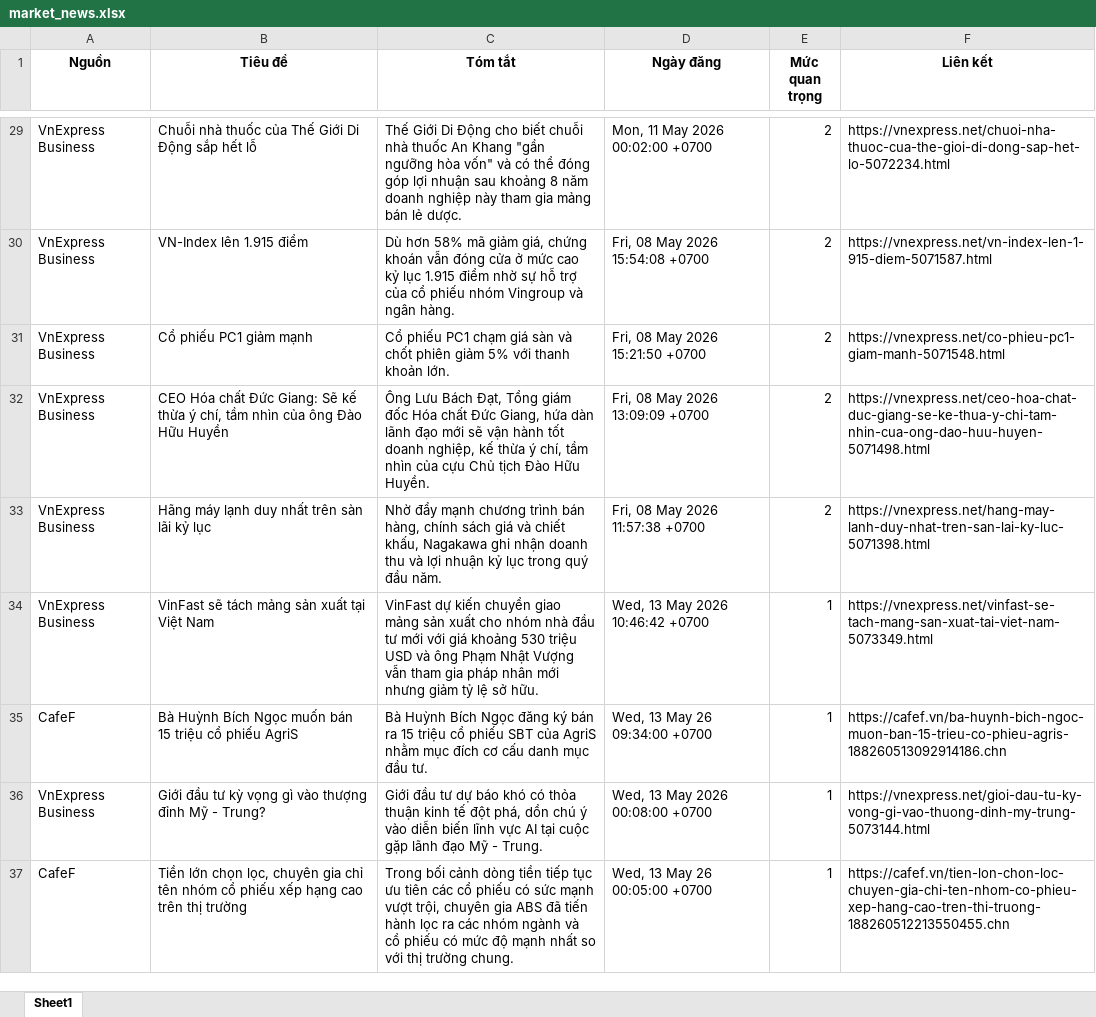
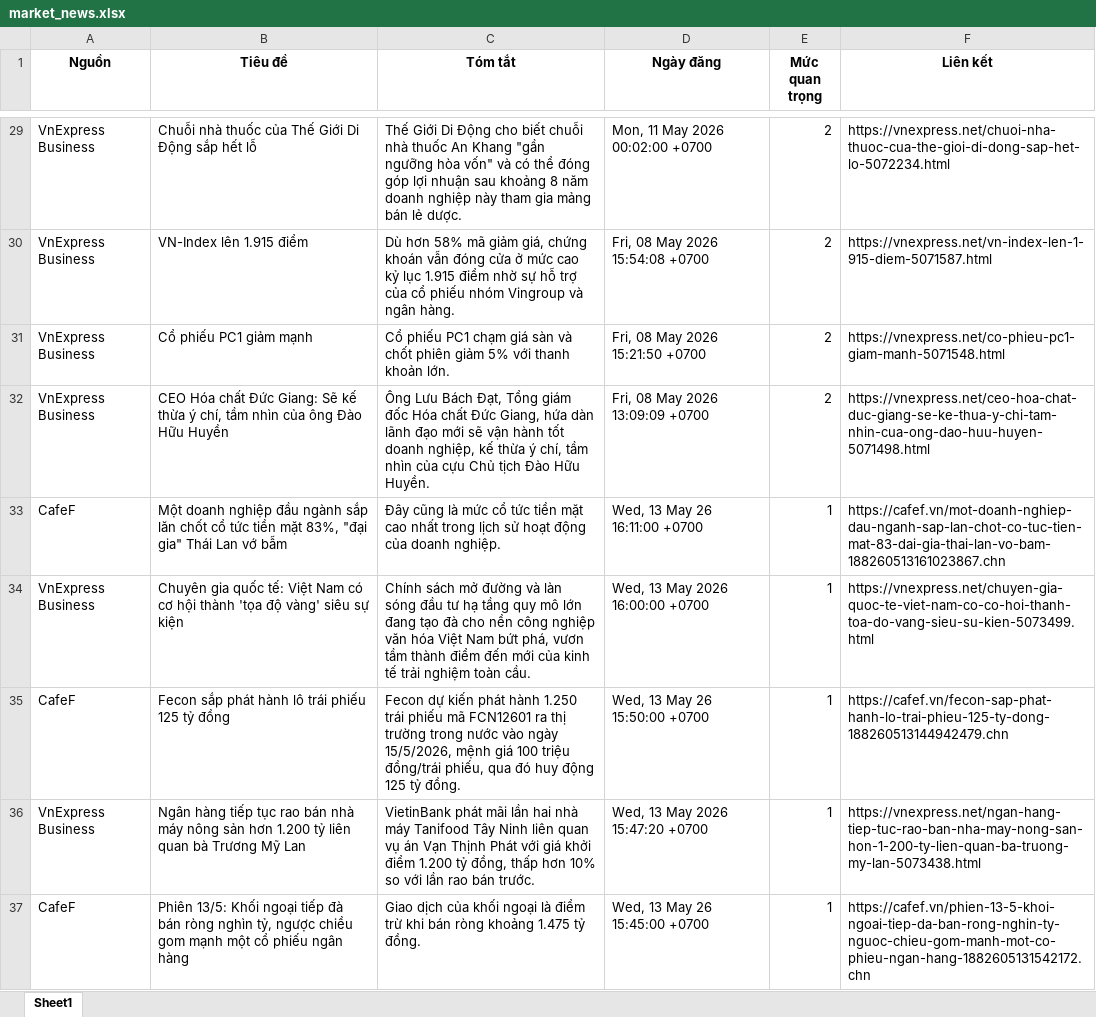
Before and after one commit to Ngoduc1110/ND, an Excel workbook: NEWS/market_news.xlsx, sheet Sheet1, drawn as a sheet; only a part is shown, gaps mark what is left out; the shorter side is filled out with more unchanged rows; values as stored, in another font and other column widths than the file's, no borders; removed rows and columns are numbered as before the commit, all else as after; the diff covers the shown part only; the diff names each change by its address in the sheet, - before the commit and + after, or states it on an @@ line.

Commit message:
Auto-update data and report at 2026-05-13 16:37

```diff
--- a/NEWS/market_news.xlsx (sheet Sheet1)
+++ b/NEWS/market_news.xlsx (sheet Sheet1)
-row 33: VnExpress Business | Hãng máy lạnh duy nhất trên sàn lãi kỷ lục | Nhờ đẩy mạnh chương trình bán hàng, chính sách giá và chiết khấu, Nagakawa ghi nhận doanh thu và lợi nhuận kỷ lục trong quý đầu năm. | Fri, 08 May 2026 11:57:38 +0700 | 2 | https://vnexpress.net/hang-may-lanh-duy-nhat-tren-san-lai-ky-luc-5071398.html
+row 33: CafeF | Một doanh nghiệp đầu ngành sắp lăn chốt cổ tức tiền mặt 83%, "đại gia" Thái Lan vớ bẫm | Đây cũng là mức cổ tức tiền mặt cao nhất trong lịch sử hoạt động của doanh nghiệp. | Wed, 13 May 26 16:11:00 +0700 | 1 | https://cafef.vn/mot-doanh-nghiep-dau-nganh-sap-lan-chot-co-tuc-tien-mat-83-dai-gia-thai-lan-vo-bam-188260513161023867.chn
+row 34: VnExpress Business | Chuyên gia quốc tế: Việt Nam có cơ hội thành 'tọa độ vàng' siêu sự kiện | Chính sách mở đường và làn sóng đầu tư hạ tầng quy mô lớn đang tạo đà cho nền công nghiệp văn hóa Việt Nam bứt phá, vươn tầm thành điểm đến mới của kinh tế trải nghiệm toàn cầu. | Wed, 13 May 2026 16:00:00 +0700 | 1 | https://vnexpress.net/chuyen-gia-quoc-te-viet-nam-co-co-hoi-thanh-toa-do-vang-sieu-su-kien-5073499.html
+row 35: CafeF | Fecon sắp phát hành lô trái phiếu 125 tỷ đồng | Fecon dự kiến phát hành 1.250 trái phiếu mã FCN12601 ra thị trường trong nước vào ngày 15/5/2026, mệnh giá 100 triệu đồng/trái phiếu, qua đó huy động 125 tỷ đồng. | Wed, 13 May 26 15:50:00 +0700 | 1 | https://cafef.vn/fecon-sap-phat-hanh-lo-trai-phieu-125-ty-dong-188260513144942479.chn
+row 36: VnExpress Business | Ngân hàng tiếp tục rao bán nhà máy nông sản hơn 1.200 tỷ liên quan bà Trương Mỹ Lan | VietinBank phát mãi lần hai nhà máy Tanifood Tây Ninh liên quan vụ án Vạn Thịnh Phát với giá khởi điểm 1.200 tỷ đồng, thấp hơn 10% so với lần rao bán trước. | Wed, 13 May 2026 15:47:20 +0700 | 1 | https://vnexpress.net/ngan-hang-tiep-tuc-rao-ban-nha-may-nong-san-hon-1-200-ty-lien-quan-ba-truong-my-lan-5073438.html
+row 37: CafeF | Phiên 13/5: Khối ngoại tiếp đà bán ròng nghìn tỷ, ngược chiều gom mạnh một cổ phiếu ngân hàng | Giao dịch của khối ngoại là điểm trừ khi bán ròng khoảng 1.475 tỷ đồng. | Wed, 13 May 26 15:45:00 +0700 | 1 | https://cafef.vn/phien-13-5-khoi-ngoai-tiep-da-ban-rong-nghin-ty-nguoc-chieu-gom-manh-mot-co-phieu-ngan-hang-1882605131542172.chn
```
Also changed, not shown: 10 added rows and 11 removed rows elsewhere in this sheet, 8 other files.
